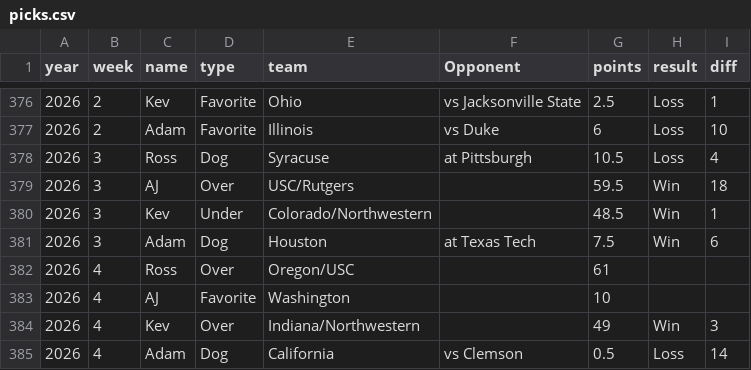
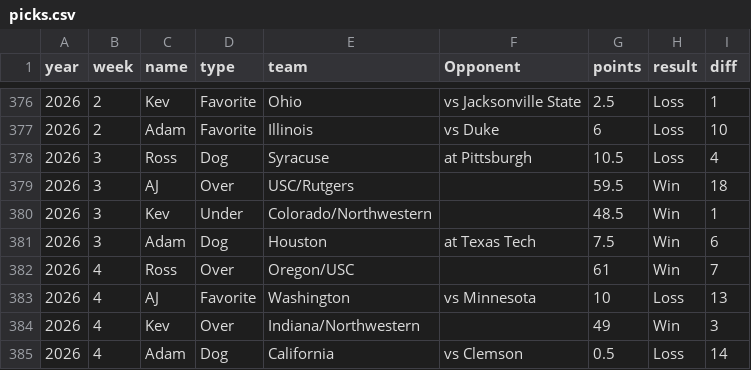
Before and after one commit to kevinjknudson/RBWR, a CSV file: picks.csv, drawn as a sheet; only a part is shown, gaps mark what is left out.

Commit message:
Sync picks from sheet

```diff
--- a/picks.csv
+++ b/picks.csv
@@ -381,4 +381,4 @@ year,week,name,type,team,Opponent,points,result,diff
 2026,3,Adam,Dog,Houston,at Texas Tech,7.5,Win,6
-2026,4,Ross,Over,Oregon/USC,,61,,
-2026,4,AJ,Favorite,Washington,,10,,
+2026,4,Ross,Over,Oregon/USC,,61,Win,7
+2026,4,AJ,Favorite,Washington,vs Minnesota,10,Loss,13
 2026,4,Kev,Over,Indiana/Northwestern,,49,Win,3
```
Also changed, not shown: enriched-cache.csv.
